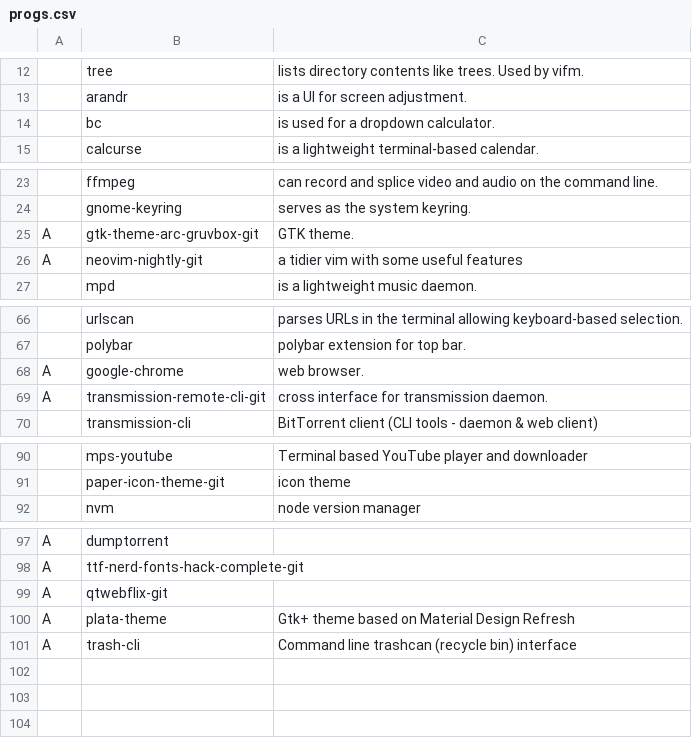
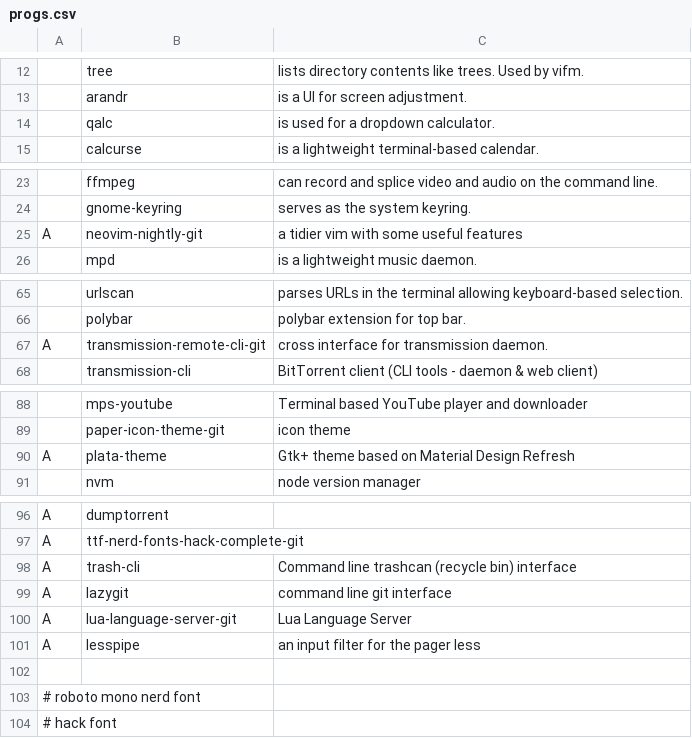
Before and after one commit to vivi870123/i3script, a CSV file: progs.csv, drawn as a sheet; only a part is shown, gaps mark what is left out; removed rows and columns are numbered as before the commit, all else as after; the diff names each change by its address in the sheet, - before the commit and + after, or states it on an @@ line.

Commit message:
updated progs

```diff
--- a/progs.csv
+++ b/progs.csv
-B14: bc
+B14: qalc
-row 25: A | gtk-theme-arc-gruvbox-git | GTK theme.
-row 68: A | google-chrome | web browser.
@@ row 100 moved to row 90: A @@
-row 99: A | qtwebflix-git
+row 99: A | lazygit | command line git interface
+row 100: A | lua-language-server-git | Lua Language Server
+row 101: A | lesspipe | an input filter for the pager less
+row 102: (empty)
+row 103: # roboto mono nerd font
+row 104: # hack font
```
Also changed, not shown: 2 other files.
